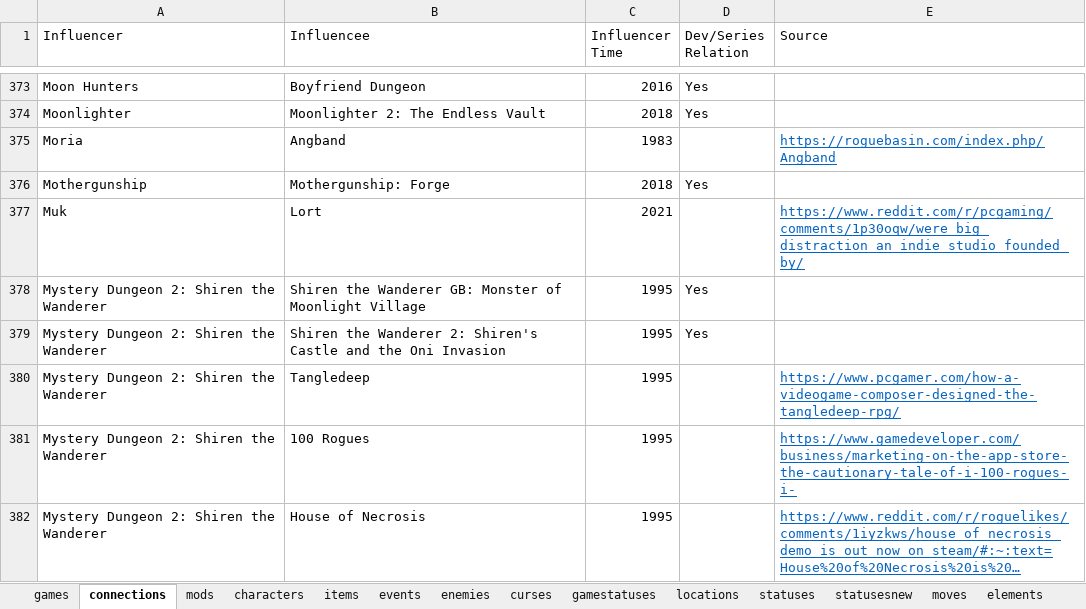
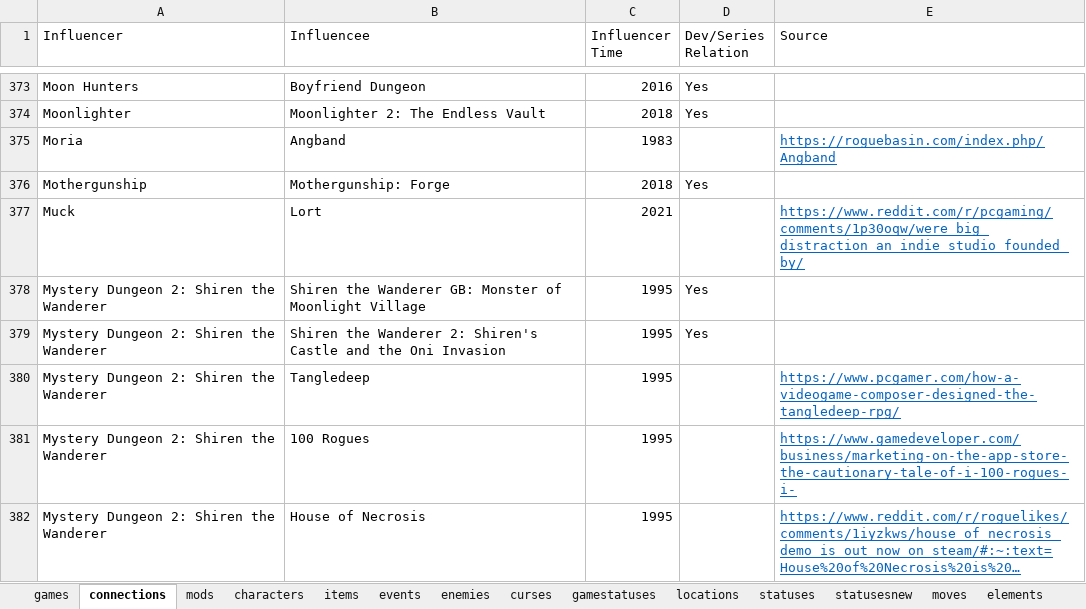
Before and after one commit to batsling/Roguelike-like, an Excel workbook: tools/Roguelikes.xlsx, sheet connections, drawn as a sheet; only a part is shown, gaps mark what is left out; long unchanged cells end in …; values as stored, in another font and other column widths than the file's, no borders; table styles not drawn; the diff names each change by its address in the sheet, - before the commit and + after, or states it on an @@ line.

```diff
--- a/tools/Roguelikes.xlsx (sheet connections)
+++ b/tools/Roguelikes.xlsx (sheet connections)
-A377 (Influencer): Muk
+A377 (Influencer): Muck
```
Also changed, not shown: sheet statusesnew, sheet items, sheet games.
